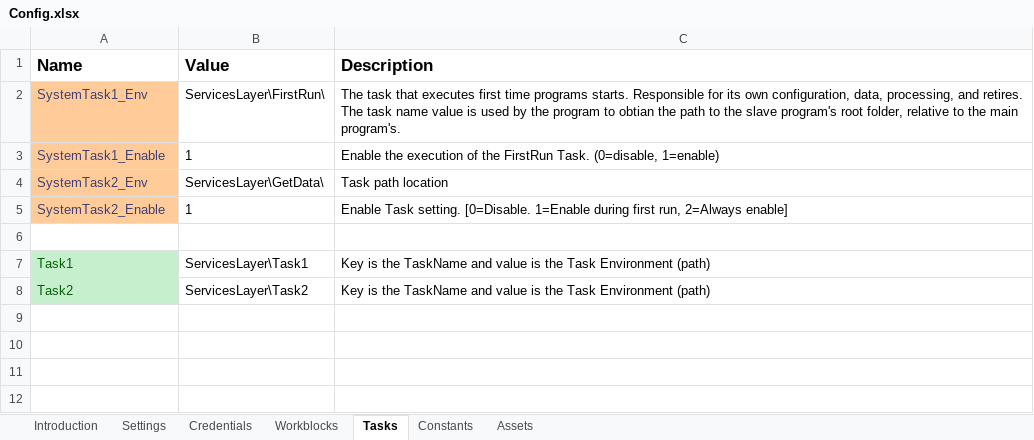
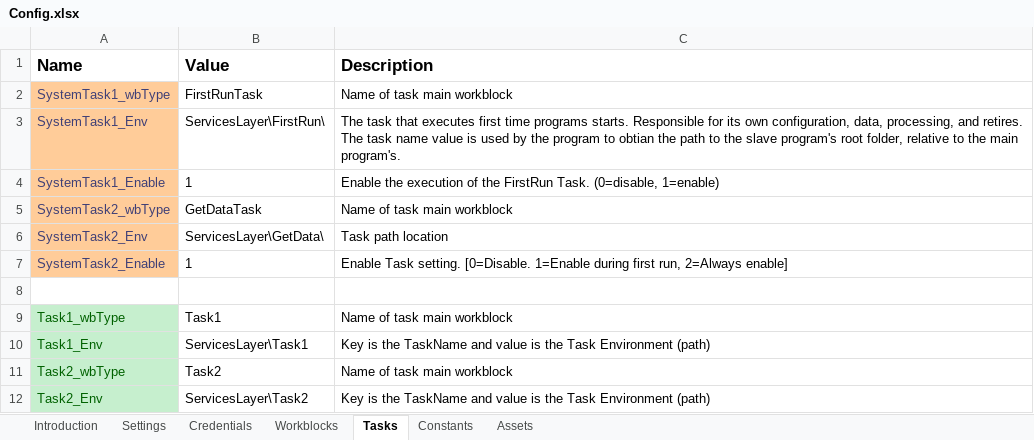
Before and after one commit to mihhdu/Enhanced-REFramework, an Excel workbook: Data/Config.xlsx, sheet Tasks, drawn as a sheet; values as stored, in another font and other column widths than the file's, no borders; addresses are those after the commit; the diff names each change by its address in the sheet, - before the commit and + after, or states it on an @@ line.

```diff
--- a/Data/Config.xlsx (sheet Tasks)
+++ b/Data/Config.xlsx (sheet Tasks)
+row 2: SystemTask1_wbType | FirstRunTask | Name of task main workblock
+row 5: SystemTask2_wbType | GetDataTask | Name of task main workblock
+row 9: Task1_wbType | Task1 | Name of task main workblock
-A10 (Name): Task1
+A10 (Name): Task1_Env
+row 11: Task2_wbType | Task2 | Name of task main workblock
-A12 (Name): Task2
+A12 (Name): Task2_Env
```
Also changed, not shown: sheet Workblocks, ServicesLayer/FirstRun/Data/Config.xlsx, ServicesLayer/GetData/Data/Config.xlsx, 36 other files.
